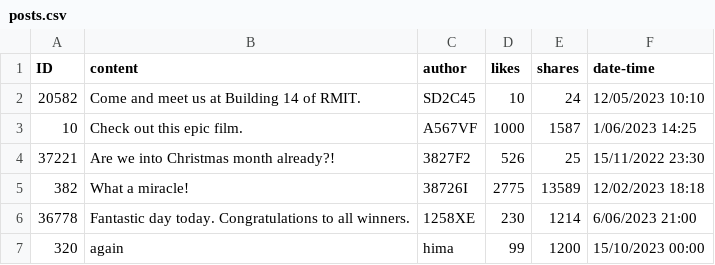
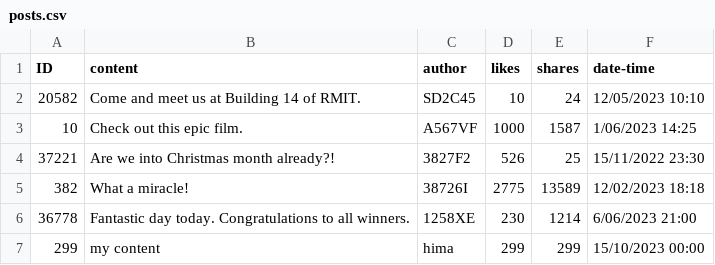
Before and after one commit to ialmahi22/Assignment2_s3884570, a CSV file: bin/SocialMediaHub/files/posts.csv, drawn as a sheet.

```diff
--- a/bin/SocialMediaHub/files/posts.csv
+++ b/bin/SocialMediaHub/files/posts.csv
@@ -6,2 +6,2 @@ ID,content,author,likes,shares,date-time
 36778,Fantastic day today. Congratulations to all winners.,1258XE,230,1214, 6/06/2023 21:00
-320,again, hima,99,1200, 15/10/2023 00:00
+299,my content, hima,299,299, 15/10/2023 00:00
```
Also changed, not shown: src/SocialMediaHub/files/posts.csv, 24 other files.
